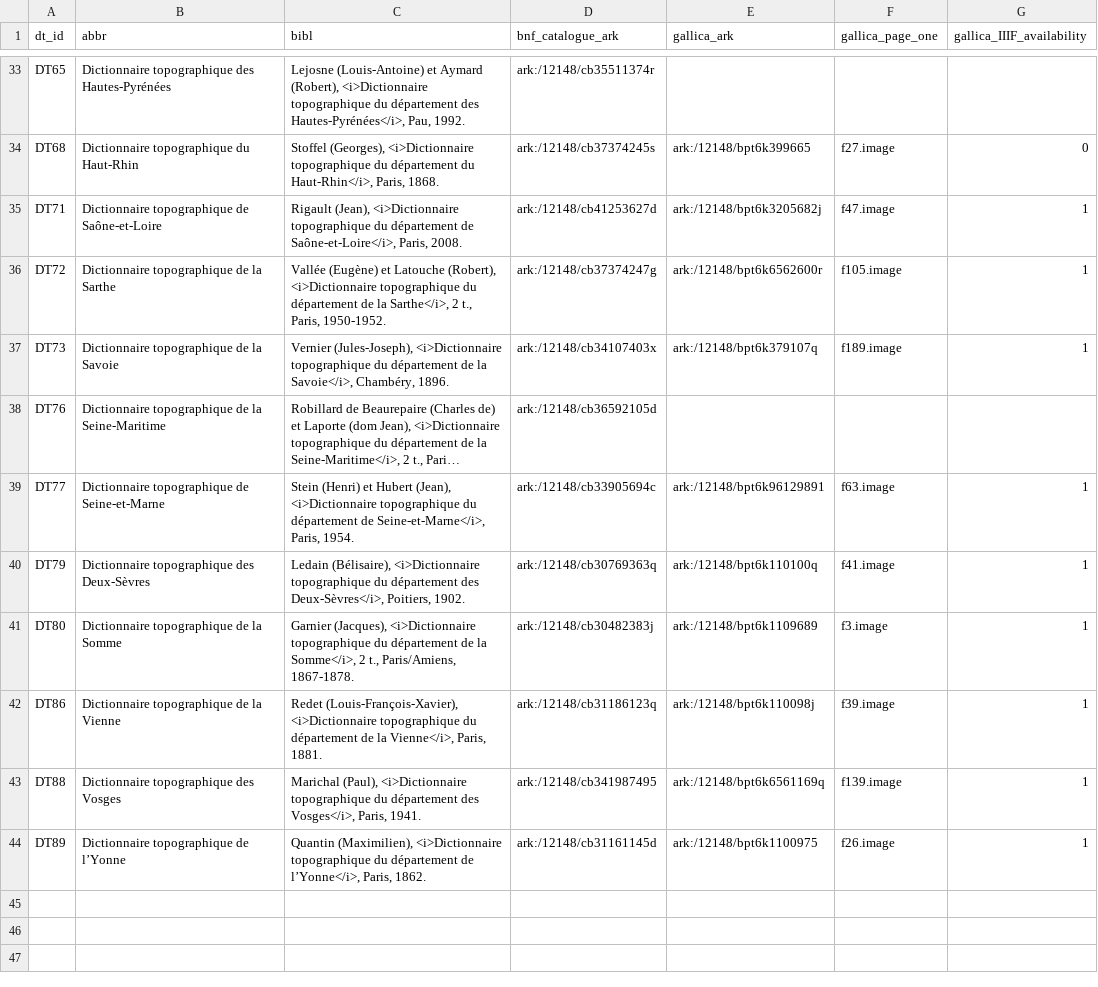
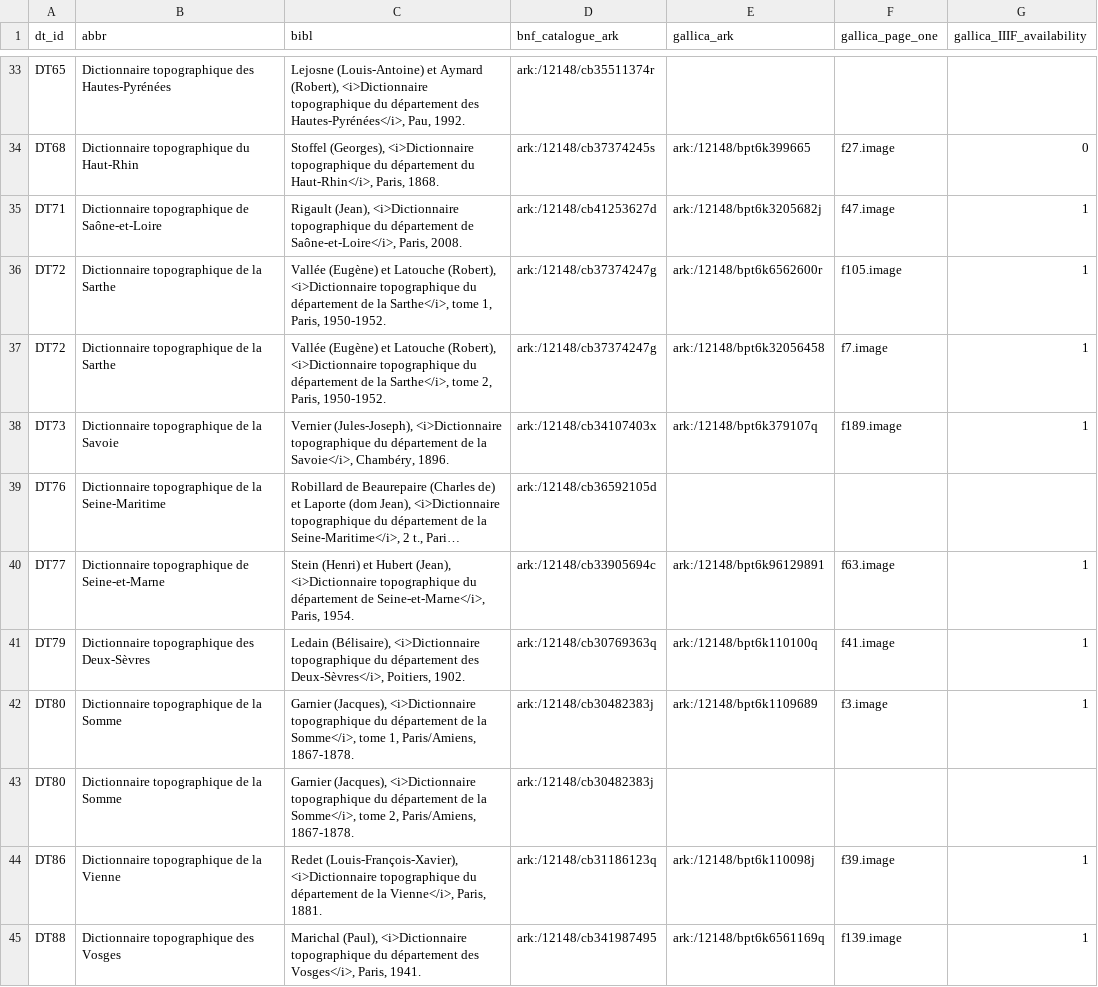
Before and after one commit to chartes/dico-topo-app, a TSV file: db/utils/bibl_gallica.tsv, drawn as a sheet; only a part is shown, gaps mark what is left out; the shorter side is filled out with more unchanged rows; long unchanged cells end in ….

```diff
--- a/db/utils/bibl_gallica.tsv
+++ b/db/utils/bibl_gallica.tsv
@@ -35,3 +35,4 @@ DT68	Dictionnaire topographique du Haut-Rhin	Stoffel (Georges), <i>Dictionnaire
 DT71	Dictionnaire topographique de Saône-et-Loire	Rigault (Jean), <i>Dictionnaire topographique du département de Saône-et-Loire</i>, Paris, 2008.	ark:/12148/cb41253627d	ark:/12148/bpt6k3205682j 	f47.image	1
-DT72	Dictionnaire topographique de la Sarthe	Vallée (Eugène) et Latouche (Robert), <i>Dictionnaire topographique du département de la Sarthe</i>, 2 t., Paris, 1950-1952.	ark:/12148/cb37374247g	ark:/12148/bpt6k6562600r	f105.image	1
+DT72	Dictionnaire topographique de la Sarthe	Vallée (Eugène) et Latouche (Robert), <i>Dictionnaire topographique du département de la Sarthe</i>, tome 1, Paris, 1950-1952.	ark:/12148/cb37374247g	ark:/12148/bpt6k6562600r	f105.image	1
+DT72	Dictionnaire topographique de la Sarthe	Vallée (Eugène) et Latouche (Robert), <i>Dictionnaire topographique du département de la Sarthe</i>, tome 2, Paris, 1950-1952.	ark:/12148/cb37374247g	ark:/12148/bpt6k32056458	f7.image	1
 DT73	Dictionnaire topographique de la Savoie	Vernier (Jules-Joseph), <i>Dictionnaire topographique du département de la Savoie</i>, Chambéry, 1896.	ark:/12148/cb34107403x	ark:/12148/bpt6k379107q	f189.image	1
@@ -40,3 +41,4 @@ DT77	Dictionnaire topographique de Seine-et-Marne	Stein (Henri) et Hubert (Jean)
 DT79	Dictionnaire topographique des Deux-Sèvres	Ledain (Bélisaire), <i>Dictionnaire topographique du département des Deux-Sèvres</i>, Poitiers, 1902.	ark:/12148/cb30769363q	ark:/12148/bpt6k110100q	f41.image	1
-DT80	Dictionnaire topographique de la Somme	Garnier (Jacques), <i>Dictionnaire topographique du département de la Somme</i>, 2 t., Paris/Amiens, 1867-1878.	ark:/12148/cb30482383j	ark:/12148/bpt6k1109689	f3.image	1
+DT80	Dictionnaire topographique de la Somme	Garnier (Jacques), <i>Dictionnaire topographique du département de la Somme</i>, tome 1, Paris/Amiens, 1867-1878.	ark:/12148/cb30482383j	ark:/12148/bpt6k1109689	f3.image	1
+DT80	Dictionnaire topographique de la Somme	Garnier (Jacques), <i>Dictionnaire topographique du département de la Somme</i>, tome 2, Paris/Amiens, 1867-1878.	ark:/12148/cb30482383j
 DT86	Dictionnaire topographique de la Vienne	Redet (Louis-François-Xavier), <i>Dictionnaire topographique du département de la Vienne</i>, Paris, 1881.	ark:/12148/cb31186123q	ark:/12148/bpt6k110098j	f39.image	1
```
Also changed, not shown: 1 other file.
